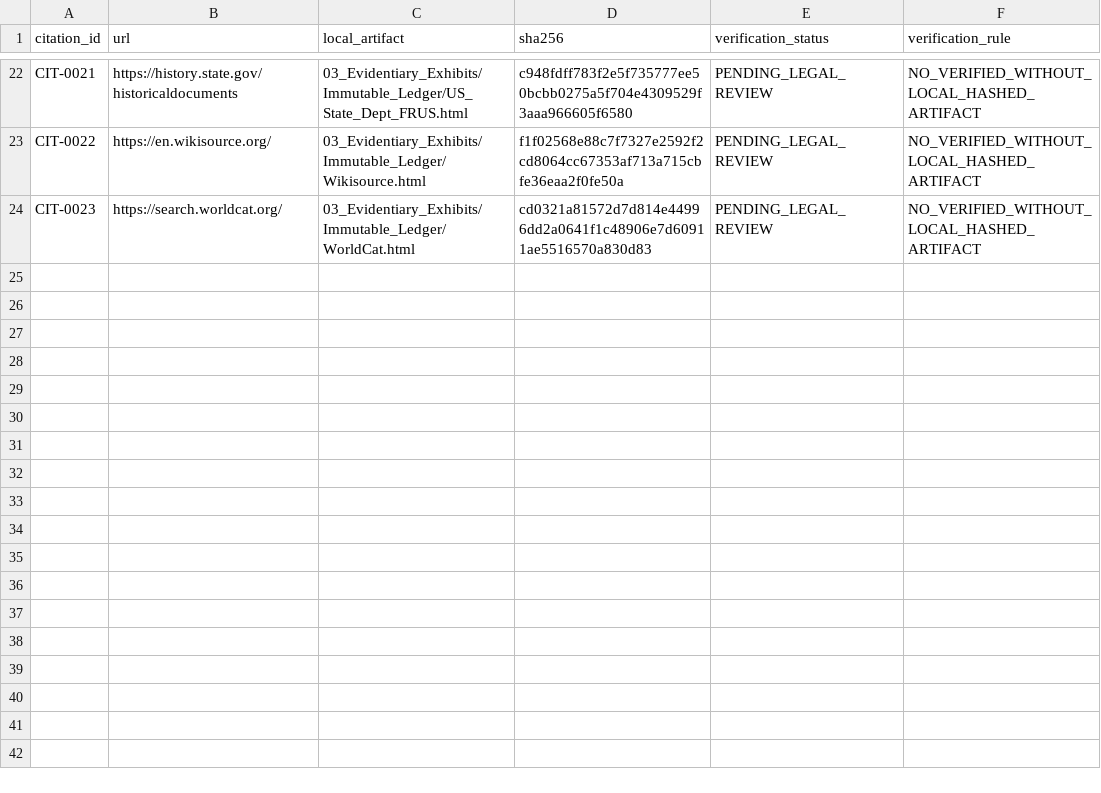
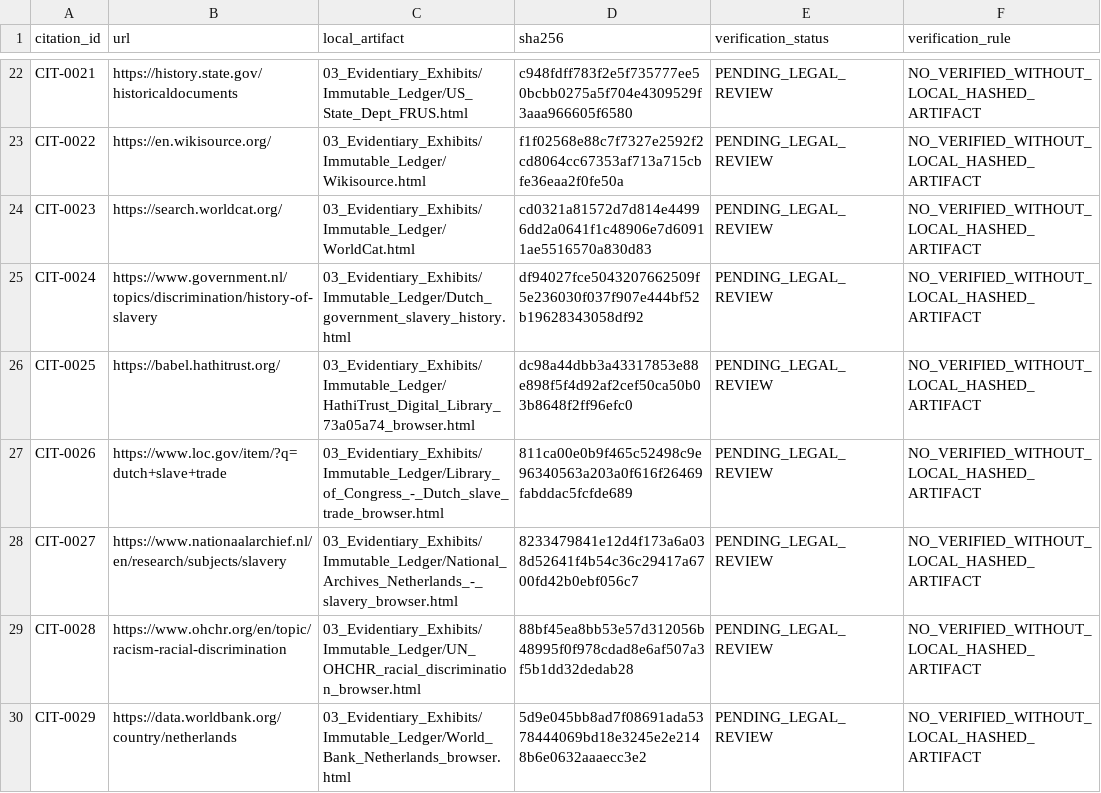
Before and after one commit to GlobalRestitutionAlliance/african-american-nl-reparations-master-litigation, a CSV file: 03_Evidentiary_Exhibits/CITATION_INDEX.csv, drawn as a sheet; only a part is shown, gaps mark what is left out.

Commit message:
Completion pilot wave: source registry, browser captures, 3000 TBD vectors, manifests

```diff
--- a/03_Evidentiary_Exhibits/CITATION_INDEX.csv
+++ b/03_Evidentiary_Exhibits/CITATION_INDEX.csv
@@ -24 +24,7 @@ CIT-0022,https://en.wikisource.org/,03_Evidentiary_Exhibits/Immutable_Ledger/Wik
 CIT-0023,https://search.worldcat.org/,03_Evidentiary_Exhibits/Immutable_Ledger/WorldCat.html,cd0321a81572d7d814e44996dd2a0641f1c48906e7d60911ae5516570a830d83,PENDING_LEGAL_REVIEW,NO_VERIFIED_WITHOUT_LOCAL_HASHED_ARTIFACT
+CIT-0024,https://www.government.nl/topics/discrimination/history-of-slavery,03_Evidentiary_Exhibits/Immutable_Ledger/Dutch_government_slavery_history.html,df94027fce5043207662509f5e236030f037f907e444bf52b19628343058df92,PENDING_LEGAL_REVIEW,NO_VERIFIED_WITHOUT_LOCAL_HASHED_ARTIFACT
+CIT-0025,https://babel.hathitrust.org/,03_Evidentiary_Exhibits/Immutable_Ledger/HathiTrust_Digital_Library_73a05a74_browser.html,dc98a44dbb3a43317853e88e898f5f4d92af2cef50ca50b03b8648f2ff96efc0,PENDING_LEGAL_REVIEW,NO_VERIFIED_WITHOUT_LOCAL_HASHED_ARTIFACT
+CIT-0026,https://www.loc.gov/item/?q=dutch+slave+trade,03_Evidentiary_Exhibits/Immutable_Ledger/Library_of_Congress_-_Dutch_slave_trade_browser.html,811ca00e0b9f465c52498c9e96340563a203a0f616f26469fabddac5fcfde689,PENDING_LEGAL_REVIEW,NO_VERIFIED_WITHOUT_LOCAL_HASHED_ARTIFACT
+CIT-0027,https://www.nationaalarchief.nl/en/research/subjects/slavery,03_Evidentiary_Exhibits/Immutable_Ledger/National_Archives_Netherlands_-_slavery_browser.html,8233479841e12d4f173a6a038d52641f4b54c36c29417a6700fd42b0ebf056c7,PENDING_LEGAL_REVIEW,NO_VERIFIED_WITHOUT_LOCAL_HASHED_ARTIFACT
+CIT-0028,https://www.ohchr.org/en/topic/racism-racial-discrimination,03_Evidentiary_Exhibits/Immutable_Ledger/UN_OHCHR_racial_discrimination_browser.html,88bf45ea8bb53e57d312056b48995f0f978cdad8e6af507a3f5b1dd32dedab28,PENDING_LEGAL_REVIEW,NO_VERIFIED_WITHOUT_LOCAL_HASHED_ARTIFACT
+CIT-0029,https://data.worldbank.org/country/netherlands,03_Evidentiary_Exhibits/Immutable_Ledger/World_Bank_Netherlands_browser.html,5d9e045bb8ad7f08691ada5378444069bd18e3245e2e2148b6e0632aaaecc3e2,PENDING_LEGAL_REVIEW,NO_VERIFIED_WITHOUT_LOCAL_HASHED_ARTIFACT
```
Also changed, not shown: 18 other files.
